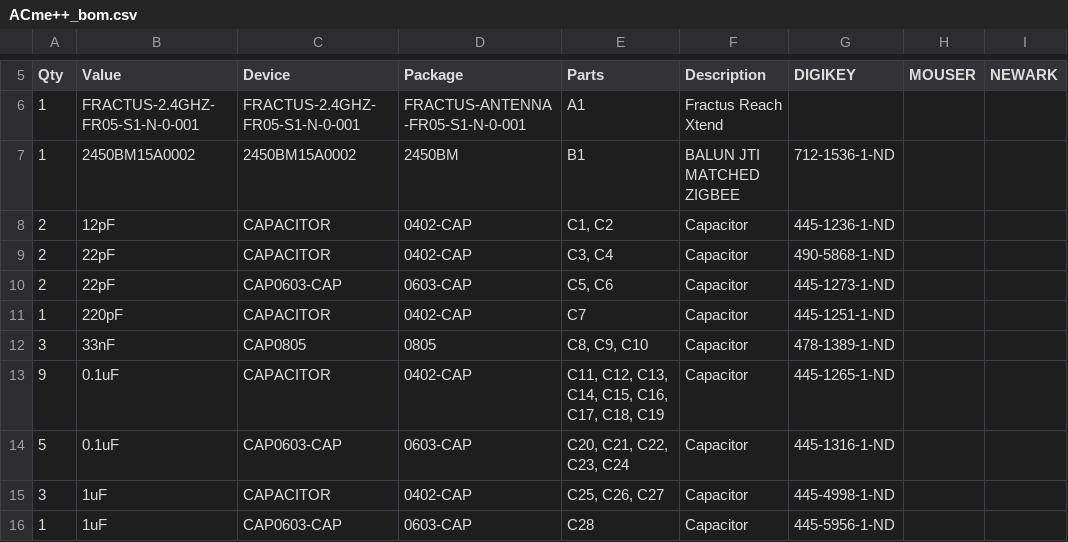
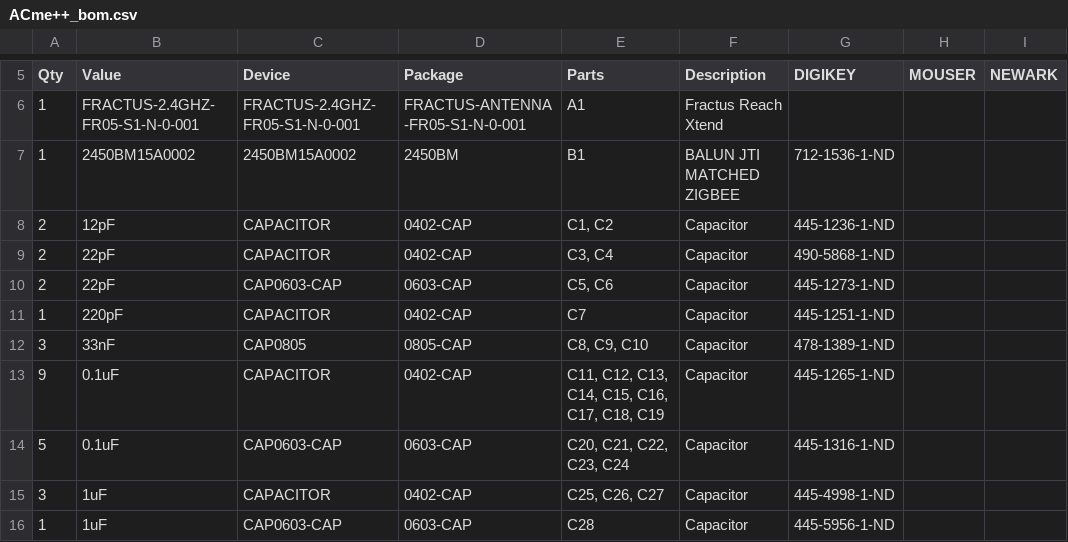
Before and after one commit to lab11/ACmepp, a CSV file: hardware/ACme++/rev_a/ACme++_bom.csv, drawn as a sheet; only a part is shown, gaps mark what is left out; the diff covers the shown part only; the diff names each change by its address in the sheet, - before the commit and + after, or states it on an @@ line.

Commit message:
fabbing acme++ rev a

```diff
--- a/hardware/ACme++/rev_a/ACme++_bom.csv
+++ b/hardware/ACme++/rev_a/ACme++_bom.csv
-D12 (Package): 0805
+D12 (Package): 0805-CAP
```
Also changed, not shown: 1 added row, 1 removed row and 7 edited cells elsewhere in this file, 6 other files.
